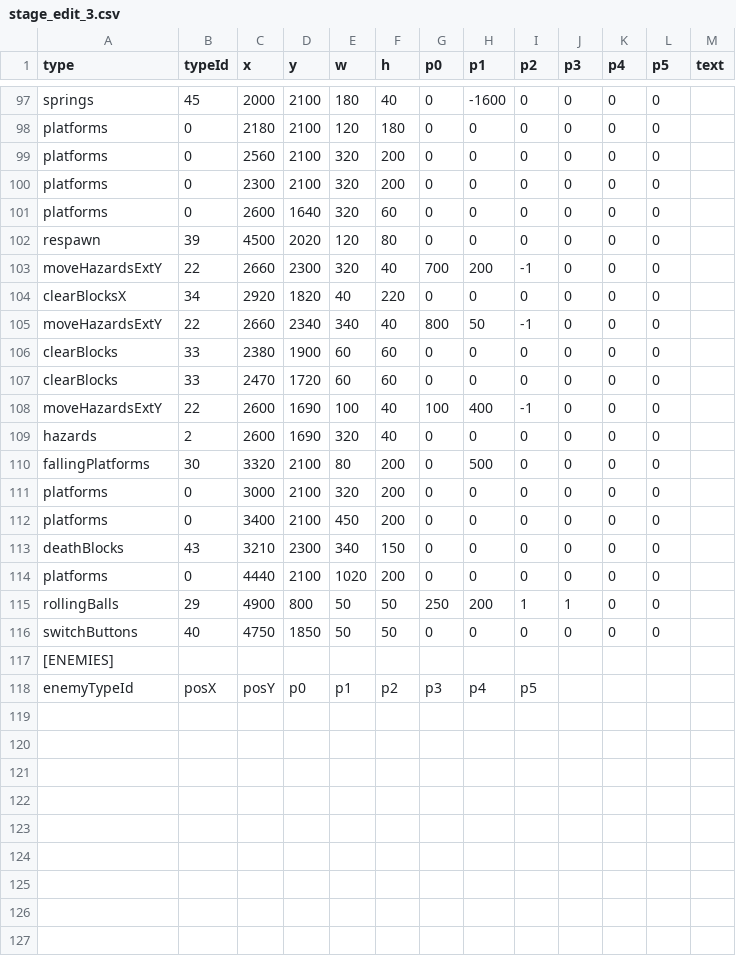
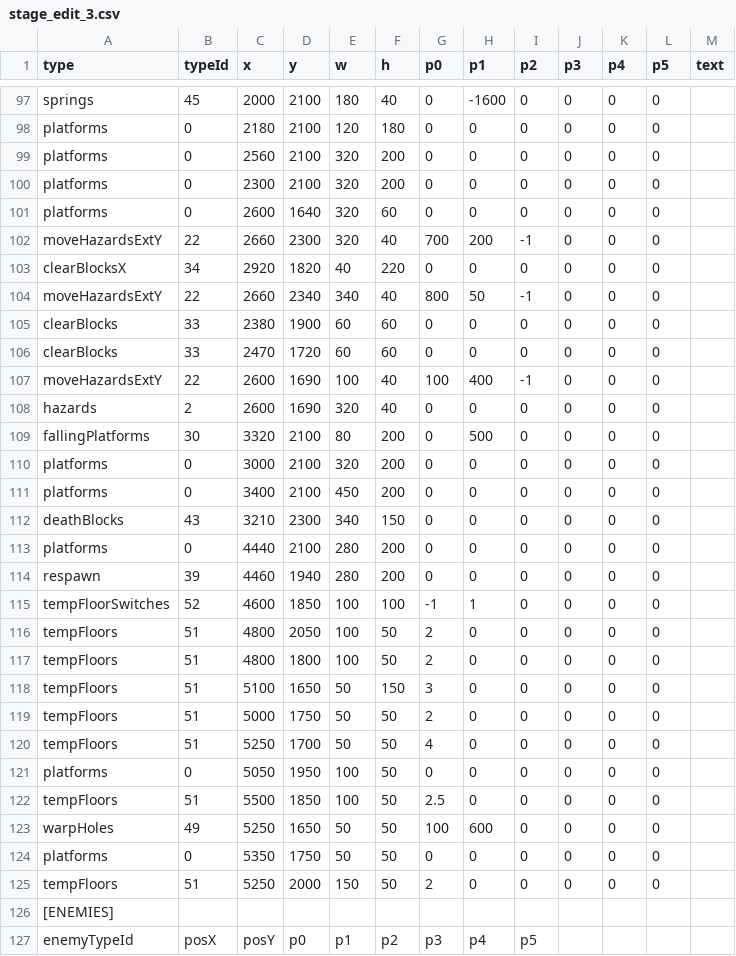
Before and after one commit to tahayuu/2Dgame_1_new, a CSV file: 2Dgame_1/data/stages/stage_edit_3.csv, drawn as a sheet; only a part is shown, gaps mark what is left out.

```diff
--- a/2Dgame_1/data/stages/stage_edit_3.csv
+++ b/2Dgame_1/data/stages/stage_edit_3.csv
@@ -101,3 +101,2 @@ platforms,0,2300,2100,320,200,0,0,0,0,0,0,""
 platforms,0,2600,1640,320,60,0,0,0,0,0,0,""
-respawn,39,4500,2020,120,80,0,0,0,0,0,0,""
 moveHazardsExtY,22,2660,2300,320,40,700,200,-1,0,0,0,""
@@ -113,5 +112,15 @@ platforms,0,3400,2100,450,200,0,0,0,0,0,0,""
 deathBlocks,43,3210,2300,340,150,0,0,0,0,0,0,""
-platforms,0,4440,2100,1020,200,0,0,0,0,0,0,""
-rollingBalls,29,4900,800,50,50,250,200,1,1,0,0,""
-switchButtons,40,4750,1850,50,50,0,0,0,0,0,0,""
+platforms,0,4440,2100,280,200,0,0,0,0,0,0,""
+respawn,39,4460,1940,280,200,0,0,0,0,0,0,""
+tempFloorSwitches,52,4600,1850,100,100,-1,1,0,0,0,0,""
+tempFloors,51,4800,2050,100,50,2,0,0,0,0,0,""
+tempFloors,51,4800,1800,100,50,2,0,0,0,0,0,""
+tempFloors,51,5100,1650,50,150,3,0,0,0,0,0,""
+tempFloors,51,5000,1750,50,50,2,0,0,0,0,0,""
+tempFloors,51,5250,1700,50,50,4,0,0,0,0,0,""
+platforms,0,5050,1950,100,50,0,0,0,0,0,0,""
+tempFloors,51,5500,1850,100,50,2.5,0,0,0,0,0,""
+warpHoles,49,5250,1650,50,50,100,600,0,0,0,0,""
+platforms,0,5350,1750,50,50,0,0,0,0,0,0,""
+tempFloors,51,5250,2000,150,50,2,0,0,0,0,0,""
 [ENEMIES]
```
Also changed, not shown: 2Dgame_1/data/stages/stage_edit_2.csv, 2Dgame_1/data/stages/stage_edit_99.csv, 9 other files.
